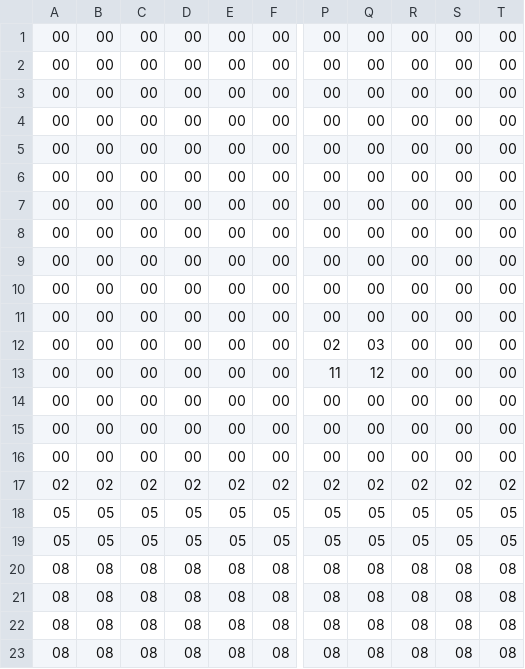
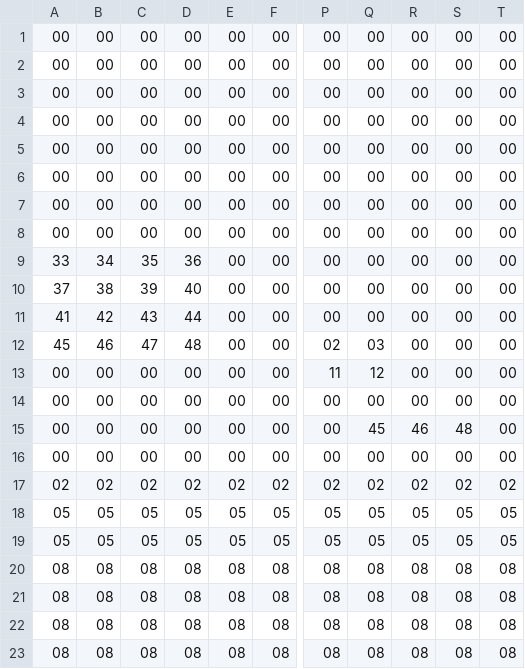
Before and after one commit to cafyrei/Bound-to-Oblivion, a CSV file: Oblivion/Data/Stage1map.csv, drawn as a sheet; only a part is shown, gaps mark what is left out; the diff names each change by its address in the sheet, - before the commit and + after, or states it on an @@ line.

Commit message:
game stage 2 done

```diff
--- a/Oblivion/Data/Stage1map.csv
+++ b/Oblivion/Data/Stage1map.csv
-A9: 00
+A9: 33
-B9: 00
+B9: 34
-C9: 00
+C9: 35
-D9: 00
+D9: 36
-A10: 00
+A10: 37
-B10: 00
+B10: 38
-C10: 00
+C10: 39
-D10: 00
+D10: 40
-A11: 00
+A11: 41
-B11: 00
+B11: 42
-C11: 00
+C11: 43
-D11: 00
+D11: 44
-A12: 00
+A12: 45
-B12: 00
+B12: 46
-C12: 00
+C12: 47
-D12: 00
+D12: 48
-Q15: 00
+Q15: 45
-R15: 00
+R15: 46
-S15: 00
+S15: 48
```
Also changed, not shown: 6 other files.
